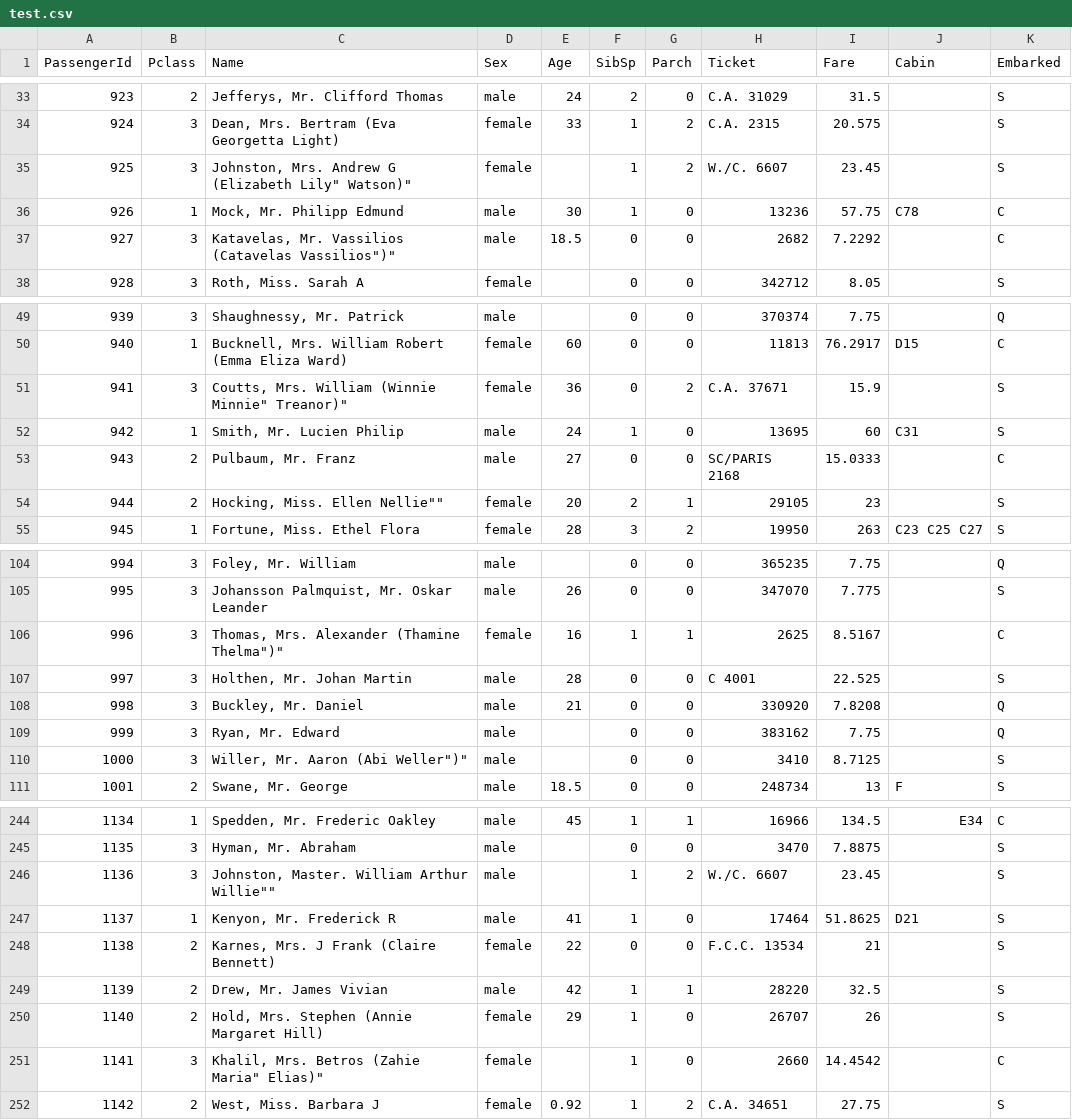
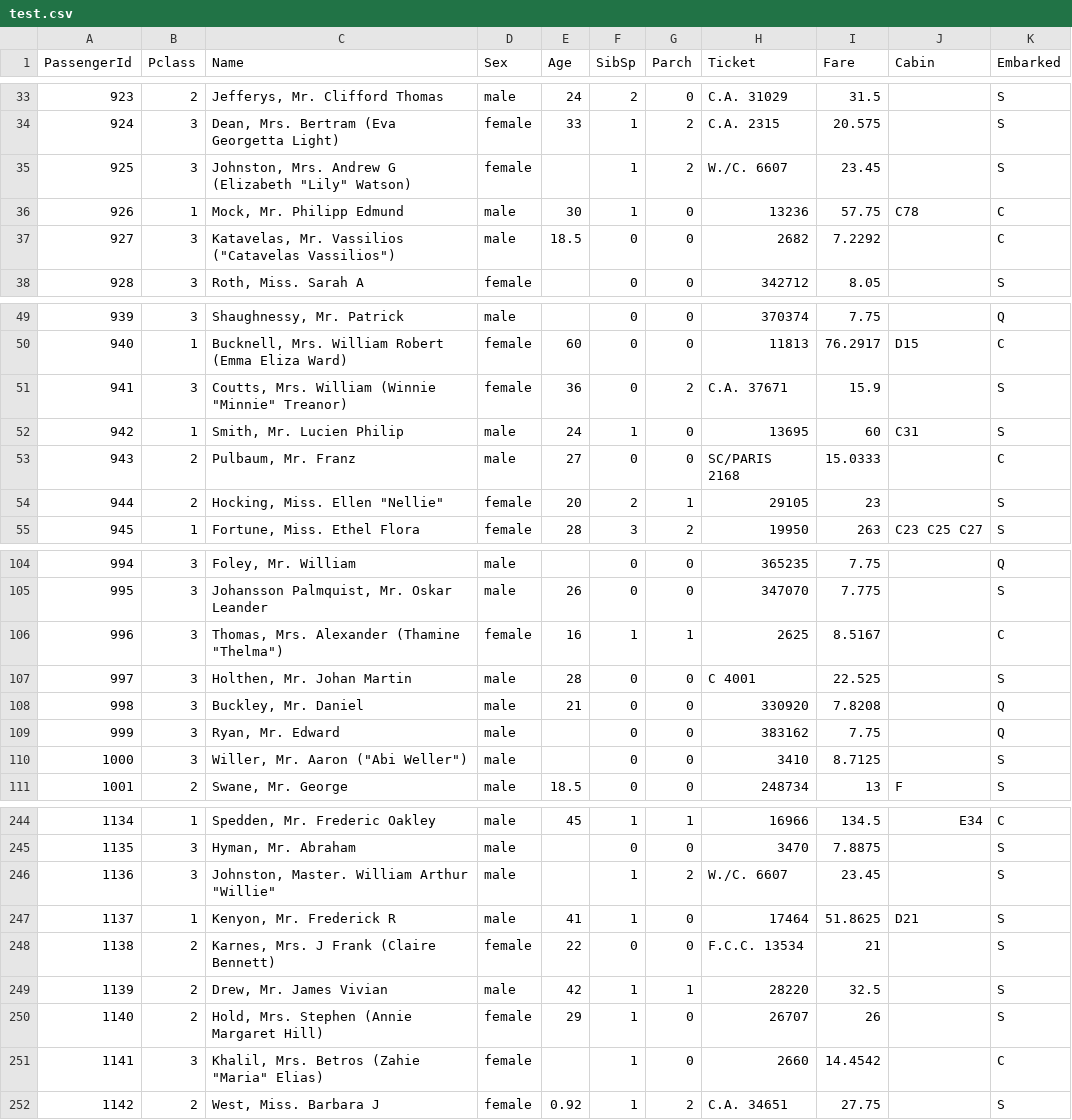
Before and after one commit to markbentivegna/Data_Analysis_Playground, a CSV file: TitanicSurvivalPredictions/data/test.csv, drawn as a sheet; only a part is shown, gaps mark what is left out; the diff covers the shown part only.

```diff
--- a/TitanicSurvivalPredictions/data/test.csv
+++ b/TitanicSurvivalPredictions/data/test.csv
@@ -34,5 +34,5 @@ PassengerId,Pclass,Name,Sex,Age,SibSp,Parch,Ticket,Fare,Cabin,Embarked
 924,3,"Dean, Mrs. Bertram (Eva Georgetta Light)",female,33,1,2,C.A. 2315,20.575,,S
-925,3,"Johnston, Mrs. Andrew G (Elizabeth Lily"" Watson)""",female,,1,2,W./C. 6607,23.45,,S
+925,3,"Johnston, Mrs. Andrew G (Elizabeth ""Lily"" Watson)",female,,1,2,W./C. 6607,23.45,,S
 926,1,"Mock, Mr. Philipp Edmund",male,30,1,0,13236,57.75,C78,C
-927,3,"Katavelas, Mr. Vassilios (Catavelas Vassilios"")""",male,18.5,0,0,2682,7.2292,,C
+927,3,"Katavelas, Mr. Vassilios (""Catavelas Vassilios"")",male,18.5,0,0,2682,7.2292,,C
 928,3,"Roth, Miss. Sarah A",female,,0,0,342712,8.05,,S
@@ -50,6 +50,6 @@ PassengerId,Pclass,Name,Sex,Age,SibSp,Parch,Ticket,Fare,Cabin,Embarked
 940,1,"Bucknell, Mrs. William Robert (Emma Eliza Ward)",female,60,0,0,11813,76.2917,D15,C
-941,3,"Coutts, Mrs. William (Winnie Minnie"" Treanor)""",female,36,0,2,C.A. 37671,15.9,,S
+941,3,"Coutts, Mrs. William (Winnie ""Minnie"" Treanor)",female,36,0,2,C.A. 37671,15.9,,S
 942,1,"Smith, Mr. Lucien Philip",male,24,1,0,13695,60,C31,S
 943,2,"Pulbaum, Mr. Franz",male,27,0,0,SC/PARIS 2168,15.0333,,C
-944,2,"Hocking, Miss. Ellen Nellie""""",female,20,2,1,29105,23,,S
+944,2,"Hocking, Miss. Ellen ""Nellie""",female,20,2,1,29105,23,,S
 945,1,"Fortune, Miss. Ethel Flora",female,28,3,2,19950,263,C23 C25 C27,S
@@ -105,3 +105,3 @@ PassengerId,Pclass,Name,Sex,Age,SibSp,Parch,Ticket,Fare,Cabin,Embarked
 995,3,"Johansson Palmquist, Mr. Oskar Leander",male,26,0,0,347070,7.775,,S
-996,3,"Thomas, Mrs. Alexander (Thamine Thelma"")""",female,16,1,1,2625,8.5167,,C
+996,3,"Thomas, Mrs. Alexander (Thamine ""Thelma"")",female,16,1,1,2625,8.5167,,C
 997,3,"Holthen, Mr. Johan Martin",male,28,0,0,C 4001,22.525,,S
@@ -109,3 +109,3 @@ PassengerId,Pclass,Name,Sex,Age,SibSp,Parch,Ticket,Fare,Cabin,Embarked
 999,3,"Ryan, Mr. Edward",male,,0,0,383162,7.75,,Q
-1000,3,"Willer, Mr. Aaron (Abi Weller"")""",male,,0,0,3410,8.7125,,S
+1000,3,"Willer, Mr. Aaron (""Abi Weller"")",male,,0,0,3410,8.7125,,S
 1001,2,"Swane, Mr. George",male,18.5,0,0,248734,13,F,S
@@ -245,3 +245,3 @@ PassengerId,Pclass,Name,Sex,Age,SibSp,Parch,Ticket,Fare,Cabin,Embarked
 1135,3,"Hyman, Mr. Abraham",male,,0,0,3470,7.8875,,S
-1136,3,"Johnston, Master. William Arthur Willie""""",male,,1,2,W./C. 6607,23.45,,S
+1136,3,"Johnston, Master. William Arthur ""Willie""",male,,1,2,W./C. 6607,23.45,,S
 1137,1,"Kenyon, Mr. Frederick R",male,41,1,0,17464,51.8625,D21,S
@@ -250,3 +250,3 @@ PassengerId,Pclass,Name,Sex,Age,SibSp,Parch,Ticket,Fare,Cabin,Embarked
 1140,2,"Hold, Mrs. Stephen (Annie Margaret Hill)",female,29,1,0,26707,26,,S
-1141,3,"Khalil, Mrs. Betros (Zahie Maria"" Elias)""",female,,1,0,2660,14.4542,,C
+1141,3,"Khalil, Mrs. Betros (Zahie ""Maria"" Elias)",female,,1,0,2660,14.4542,,C
 1142,2,"West, Miss. Barbara J",female,0.92,1,2,C.A. 34651,27.75,,S
```
Also changed, not shown: 14 edited cells elsewhere in this file, 23 other files.
